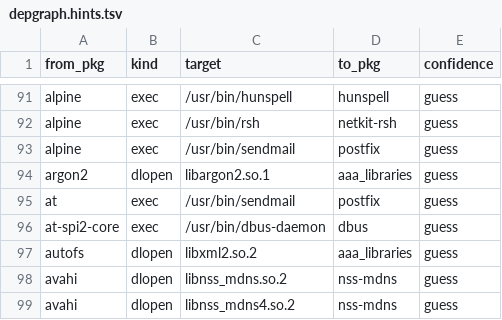
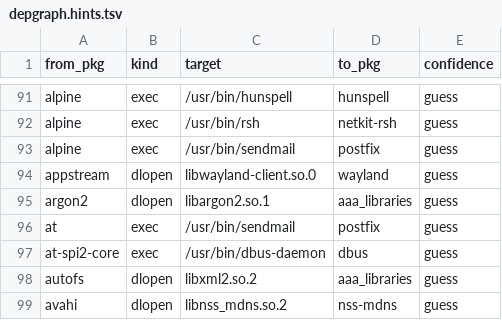
Before and after one commit to rizitis/Slackware64-Current-sofiles, a TSV file: depgraph.hints.tsv, drawn as a sheet; only a part is shown, gaps mark what is left out; the shorter side is filled out with more unchanged rows; the diff names each change by its address in the sheet, - before the commit and + after, or states it on an @@ line.

```diff
--- a/depgraph.hints.tsv
+++ b/depgraph.hints.tsv
+row 94: appstream | dlopen | libwayland-client.so.0 | wayland | guess
```
Also changed, not shown: depgraph.closure.tsv, 9 other files.
